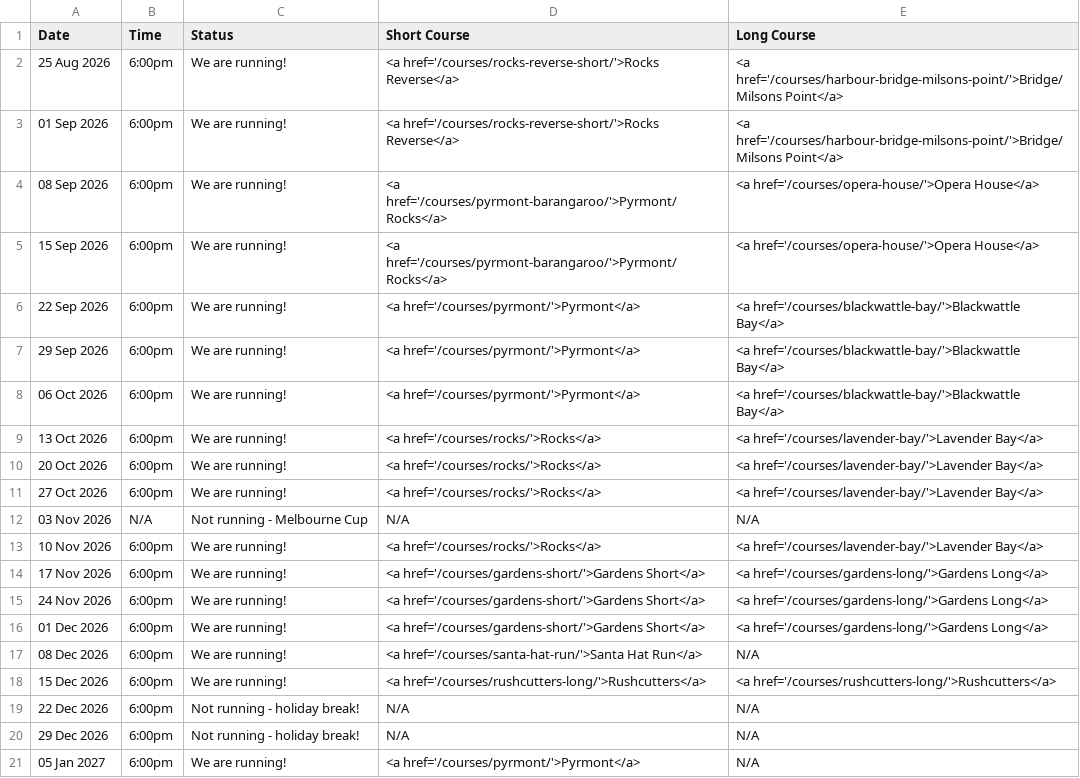
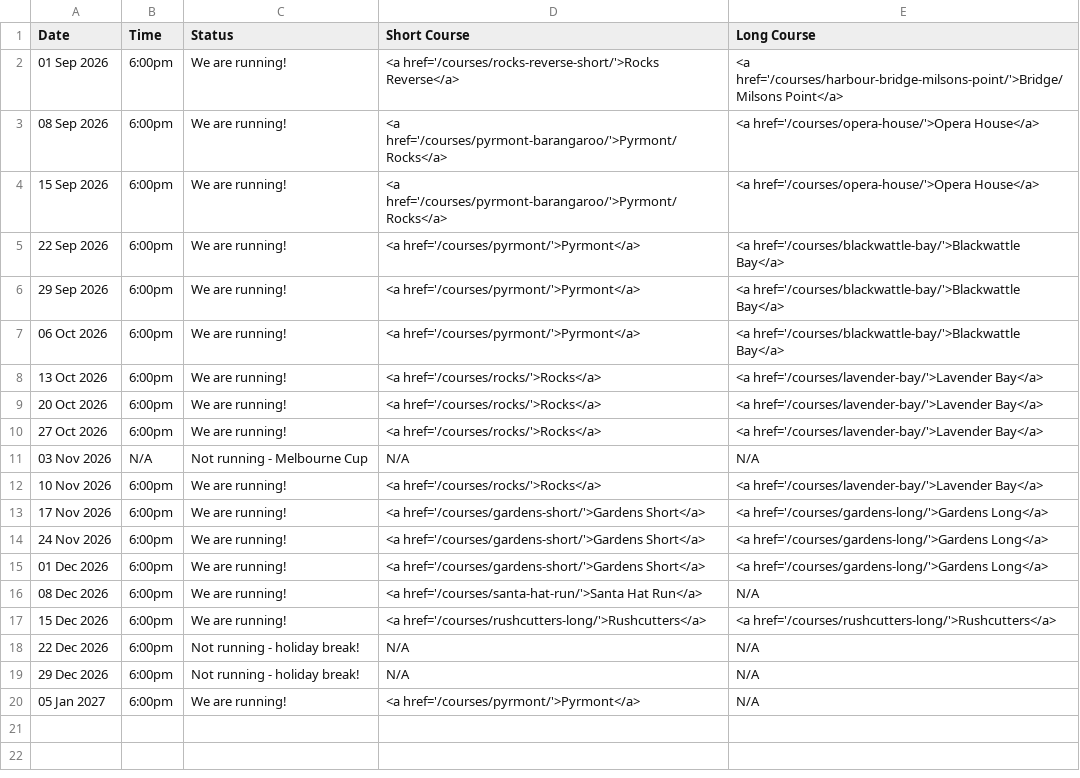
Before and after one commit to rwkura/rwkura.github.io, a CSV file: _data/dates.csv, drawn as a sheet; the diff names each change by its address in the sheet, - before the commit and + after, or states it on an @@ line.

```diff
--- a/_data/dates.csv
+++ b/_data/dates.csv
-row 2: 25 Aug 2026 | 6:00pm | We are running! | <a href='/courses/rocks-reverse-short/'>Rocks Reverse</a> | <a href='/courses/harbour-bridge-milsons-point/'>Bridge/Milsons Point</a>
```
